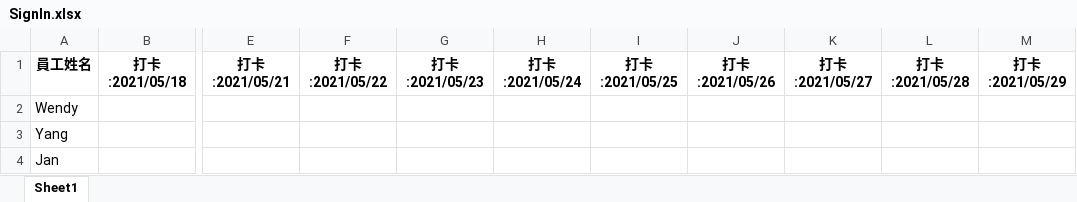
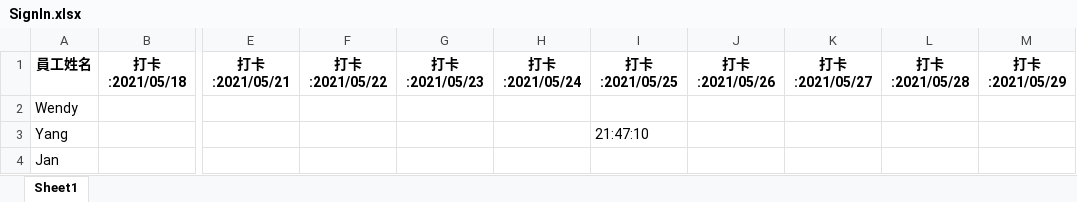
Before and after one commit to wendy9910/IOT_Priject, an Excel workbook: SignIn.xlsx, sheet Sheet1, drawn as a sheet; only a part is shown, gaps mark what is left out; values as stored, in another font and other column widths than the file's, no borders; the diff names each change by its address in the sheet, - before the commit and + after, or states it on an @@ line.

```diff
--- a/SignIn.xlsx (sheet Sheet1)
+++ b/SignIn.xlsx (sheet Sheet1)
-I3: (empty)
+I3: 21:47:10
```
Also changed, not shown: Staffprofile.xlsx, 3 other files.
